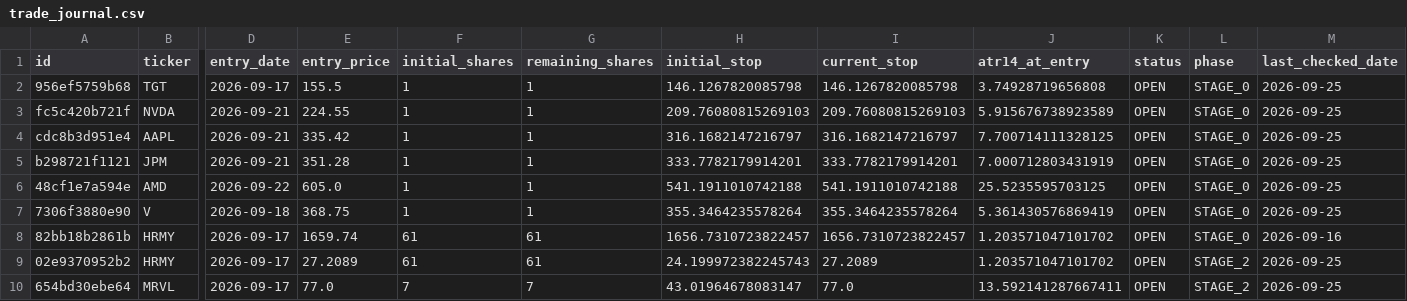
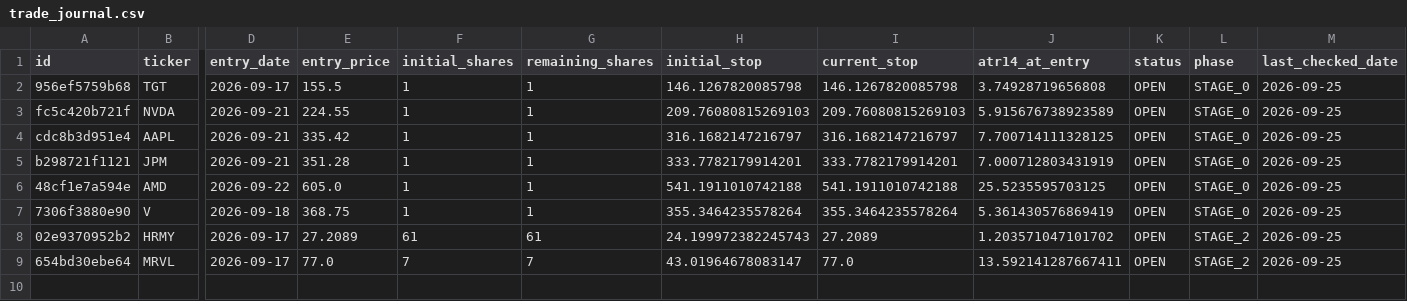
Before and after one commit to notepro8318-oss/-, a CSV file: topdown-strategy/quant_system/trade_journal.csv, drawn as a sheet; only a part is shown, gaps mark what is left out; rows hold the shown columns only; the diff names each change by its address in the sheet, - before the commit and + after, or states it on an @@ line.

Commit message:
Delete trade 82bb18b2861b

```diff
--- a/topdown-strategy/quant_system/trade_journal.csv
+++ b/topdown-strategy/quant_system/trade_journal.csv
-row 8: 82bb18b2861b | HRMY | 2026-09-17 | 1659.74 | 61 | 61 | 1656.7310723822457 | 1656.7310723822457 | 1.203571047101702 | OPEN | STAGE_0 | 2026-09-16
```
